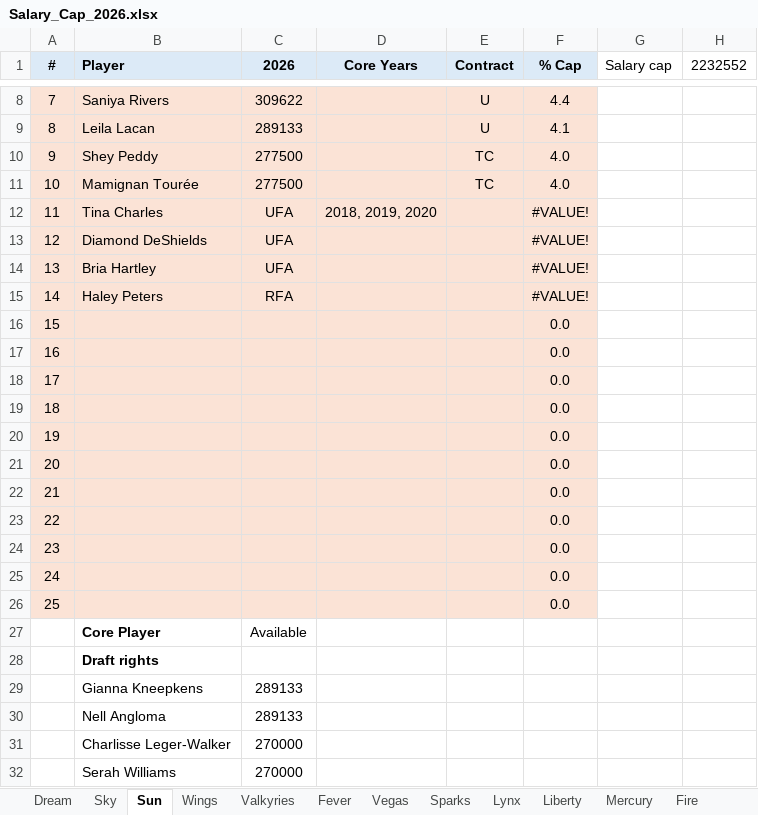
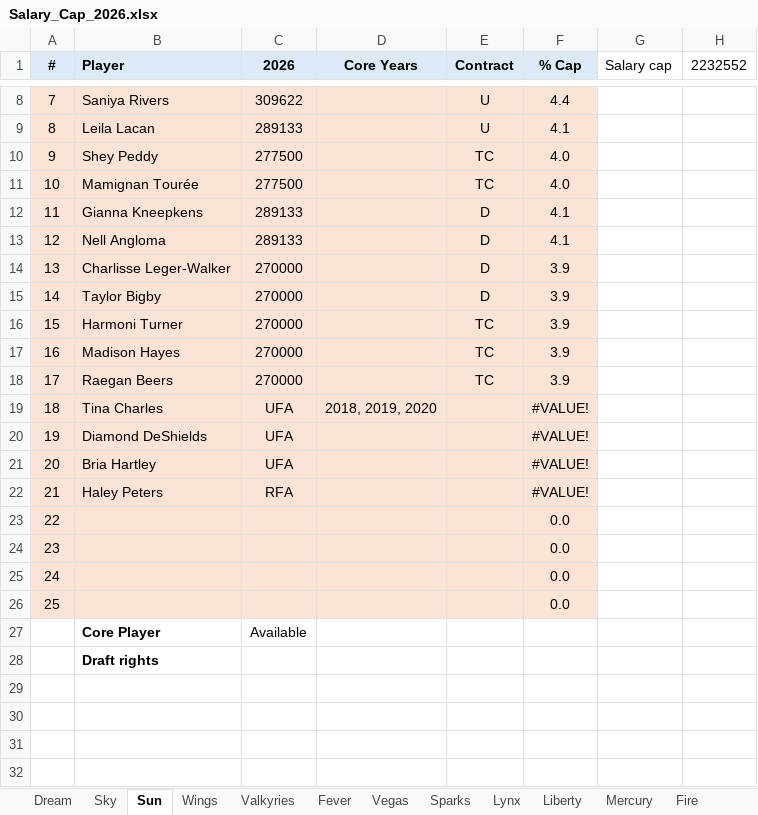
Before and after one commit to clementvg-create/WNBA_SALARY_CAP, an Excel workbook: Salary_Cap_2026.xlsx, sheet Sun, drawn as a sheet; only a part is shown, gaps mark what is left out; values as stored, in another font and other column widths than the file's, no borders; conditional formats not drawn; removed rows and columns are numbered as before the commit, all else as after; the diff names each change by its address in the sheet, - before the commit and + after, or states it on an @@ line.

```diff
--- a/Salary_Cap_2026.xlsx (sheet Sun)
+++ b/Salary_Cap_2026.xlsx (sheet Sun)
+row 12: 11 | Gianna Kneepkens | 289133 |  | D | 4.1
+row 13: 12 | Nell Angloma | 289133 |  | D | 4.1
+row 14: 13 | Charlisse Leger-Walker | 270000 |  | D | 3.9
+row 15: 14 | Taylor Bigby | 270000 |  | D | 3.9
+row 16: 15 | Harmoni Turner | 270000 |  | TC | 3.9
+row 17: 16 | Madison Hayes | 270000 |  | TC | 3.9
+row 18: 17 | Raegan Beers | 270000 |  | TC | 3.9
@@ column A (#) renumbered between rows 19 and 26 @@
-row 20: 19 |  |  |  |  | 0.0
-row 21: 20 |  |  |  |  | 0.0
-row 22: 21 |  |  |  |  | 0.0
-row 23: 22 |  |  |  |  | 0.0
-row 24: 23 |  |  |  |  | 0.0
-row 25: 24 |  |  |  |  | 0.0
-row 26: 25 |  |  |  |  | 0.0
-row 29:  | Gianna Kneepkens | 289133
-row 30:  | Nell Angloma | 289133
-row 31:  | Charlisse Leger-Walker | 270000
-row 32:  | Serah Williams | 270000
```
Also changed, not shown: sheet Storm, sheet Fever, sheet Liberty, sheet Mystics, sheet Valkyries, sheet Lynx, 8 more sheets, formulas that keep their value.
